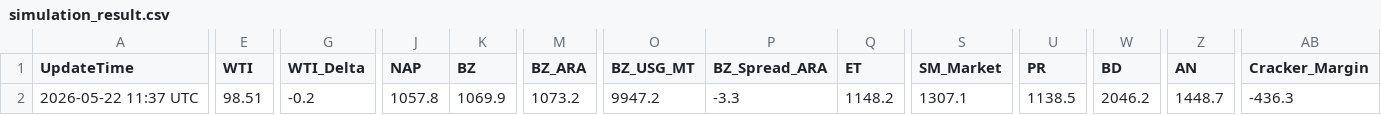
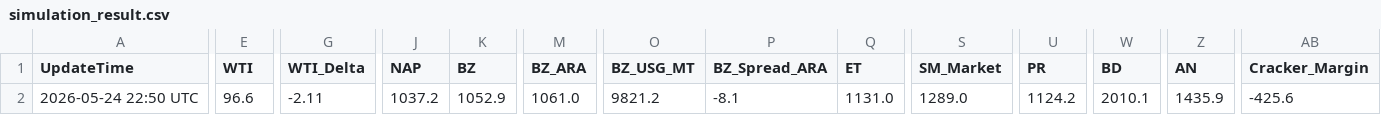
Before and after one commit to jskimlam/IRANWAR_Simulation, a CSV file: simulation_result.csv, drawn as a sheet; only a part is shown, gaps mark what is left out; the diff covers the shown part only; the diff names each change by its address in the sheet, - before the commit and + after, or states it on an @@ line.

```diff
--- a/simulation_result.csv
+++ b/simulation_result.csv
-A2 (UpdateTime): 2026-05-22 11:37 UTC
+A2 (UpdateTime): 2026-05-24 22:50 UTC
-E2 (WTI): 98.51
+E2 (WTI): 96.6
-G2 (WTI_Delta): -0.2
+G2 (WTI_Delta): -2.11
-J2 (NAP): 1057.8
+J2 (NAP): 1037.2
-K2 (BZ): 1069.9
+K2 (BZ): 1052.9
-M2 (BZ_ARA): 1073.2
+M2 (BZ_ARA): 1061.0
-O2 (BZ_USG_MT): 9947.2
+O2 (BZ_USG_MT): 9821.2
-P2 (BZ_Spread_ARA): -3.3
+P2 (BZ_Spread_ARA): -8.1
-Q2 (ET): 1148.2
+Q2 (ET): 1131.0
-S2 (SM_Market): 1307.1
+S2 (SM_Market): 1289.0
-U2 (PR): 1138.5
+U2 (PR): 1124.2
-W2 (BD): 2046.2
+W2 (BD): 2010.1
-Z2 (AN): 1448.7
+Z2 (AN): 1435.9
-AB2 (Cracker_Margin): -436.3
+AB2 (Cracker_Margin): -425.6
```
Also changed, not shown: 10 edited cells elsewhere in this file, 1 other file.
